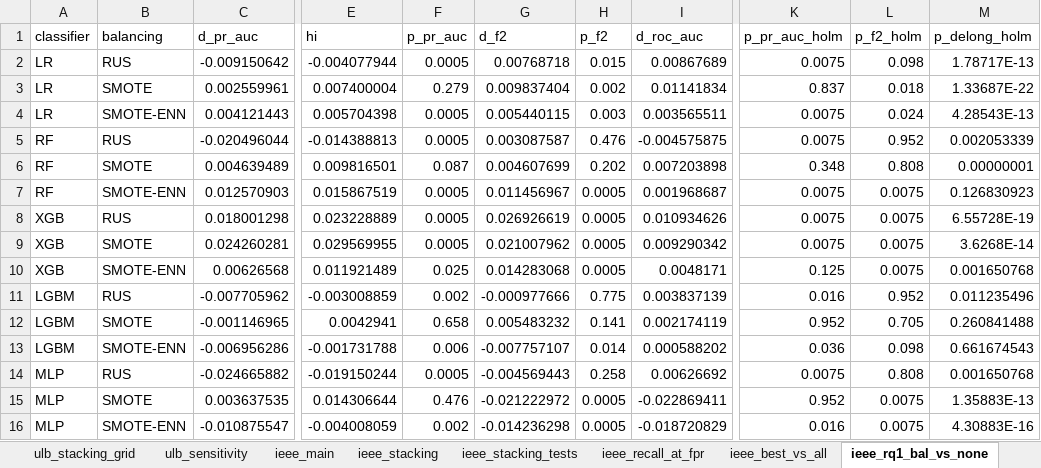
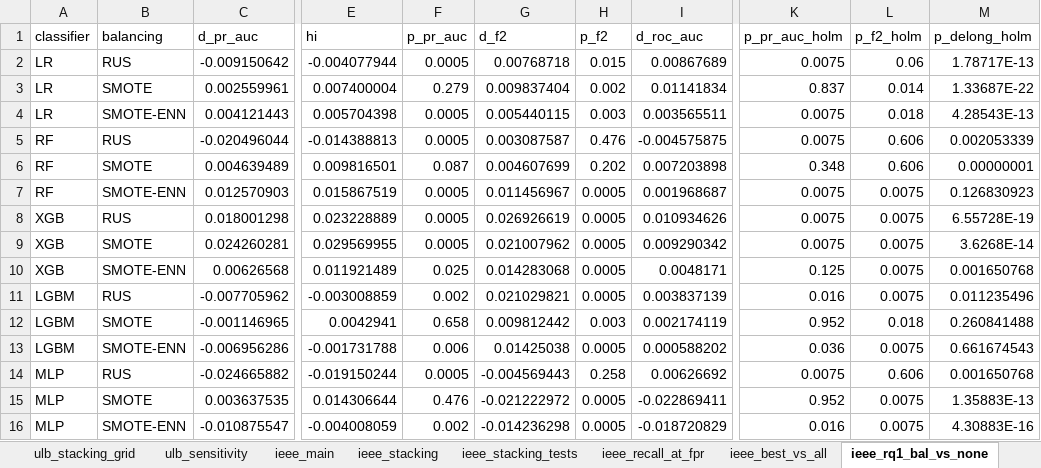
Before and after one commit to KeonMei/Credit-Card-Fraud-Detection, an Excel workbook: experiments/results/results_all.xlsx, sheet ieee_rq1_bal_vs_none, drawn as a sheet; only a part is shown, gaps mark what is left out; values as stored, in another font and other column widths than the file's, no borders; the diff names each change by its address in the sheet, - before the commit and + after, or states it on an @@ line.

Commit message:
Extend decision threshold grid below 0.001 and recompute threshold-based results
- threshold grid: 0.001-0.999 with step 0.001 plus 20 log steps down to 1e-5
- only IEEE-CIS LightGBM (none, SMOTE) thresholds change; ULB and Sparkov unchanged
- results README: threshold note updated

```diff
--- a/experiments/results/results_all.xlsx (sheet ieee_rq1_bal_vs_none)
+++ b/experiments/results/results_all.xlsx (sheet ieee_rq1_bal_vs_none)
-L2 (p_f2_holm): 0.098
+L2 (p_f2_holm): 0.06
-L3 (p_f2_holm): 0.018
+L3 (p_f2_holm): 0.014
-L4 (p_f2_holm): 0.024
+L4 (p_f2_holm): 0.018
-L5 (p_f2_holm): 0.952
+L5 (p_f2_holm): 0.606
-L6 (p_f2_holm): 0.808
+L6 (p_f2_holm): 0.606
-G11 (d_f2): -0.000977666
+G11 (d_f2): 0.021029821
-H11 (p_f2): 0.775
+H11 (p_f2): 0.0005
-L11 (p_f2_holm): 0.952
+L11 (p_f2_holm): 0.0075
-G12 (d_f2): 0.005483232
+G12 (d_f2): 0.009812442
-H12 (p_f2): 0.141
+H12 (p_f2): 0.003
-L12 (p_f2_holm): 0.705
+L12 (p_f2_holm): 0.018
-G13 (d_f2): -0.007757107
+G13 (d_f2): 0.01425038
-H13 (p_f2): 0.014
+H13 (p_f2): 0.0005
-L13 (p_f2_holm): 0.098
+L13 (p_f2_holm): 0.0075
-L14 (p_f2_holm): 0.808
+L14 (p_f2_holm): 0.606
```
Also changed, not shown: sheet ieee_best_vs_all, sheet ieee_stacking, sheet ieee_rq2_rank_corr, sheet ieee_main, sheet sparkov_stacking_grid, sheet ulb_stacking_grid, 2 more sheets, 26 other files.
